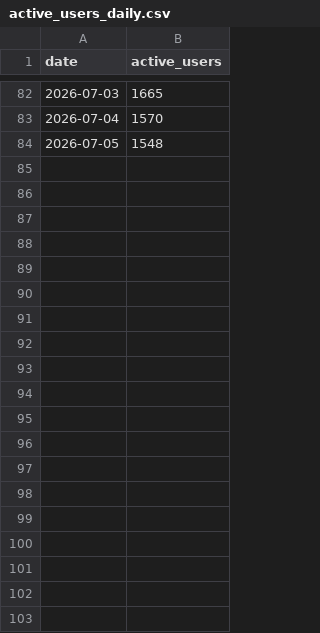
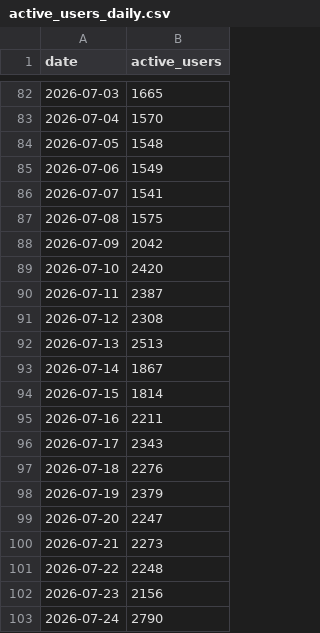
Before and after one commit to dongwonlee222/golden-goose-report, a CSV file: active_users_daily.csv, drawn as a sheet; only a part is shown, gaps mark what is left out; the diff covers the shown part only; the diff names each change by its address in the sheet, - before the commit and + after, or states it on an @@ line.

```diff
--- a/active_users_daily.csv
+++ b/active_users_daily.csv
+row 85: 2026-07-06 | 1549
+row 86: 2026-07-07 | 1541
+row 87: 2026-07-08 | 1575
+row 88: 2026-07-09 | 2042
+row 89: 2026-07-10 | 2420
+row 90: 2026-07-11 | 2387
+row 91: 2026-07-12 | 2308
+row 92: 2026-07-13 | 2513
+row 93: 2026-07-14 | 1867
+row 94: 2026-07-15 | 1814
+row 95: 2026-07-16 | 2211
+row 96: 2026-07-17 | 2343
+row 97: 2026-07-18 | 2276
+row 98: 2026-07-19 | 2379
+row 99: 2026-07-20 | 2247
+row 100: 2026-07-21 | 2273
+row 101: 2026-07-22 | 2248
+row 102: 2026-07-23 | 2156
+row 103: 2026-07-24 | 2790
```
Also changed, not shown: 27 added rows and 1 moved row elsewhere in this file, giftcard_daily.csv, new_participants_daily.csv, 8 other files.
